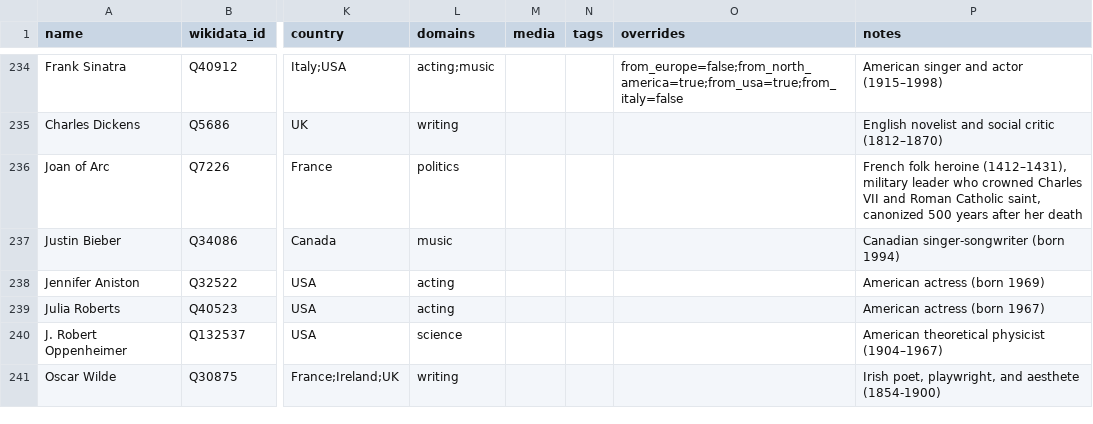
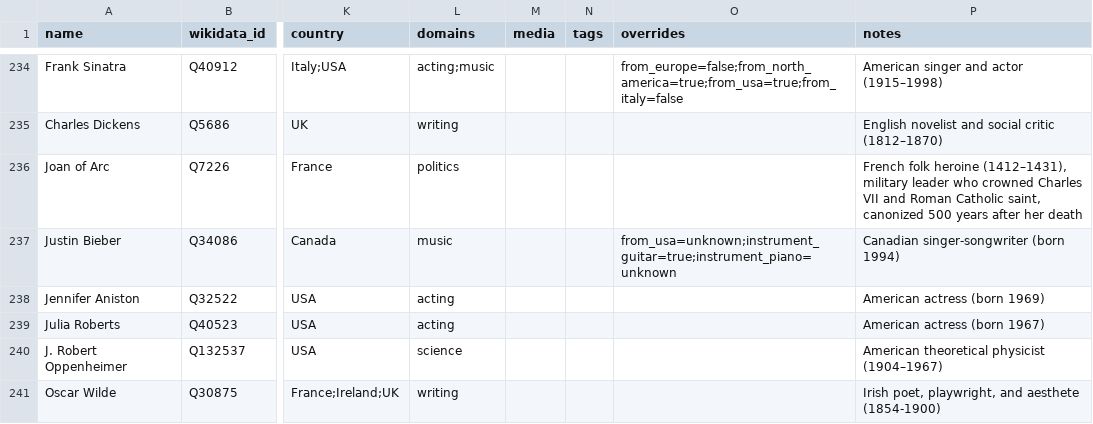
Before and after one commit to lawrenceli0228/character-guesser, a CSV file: data_pipeline/raw/roster_auto.csv, drawn as a sheet; only a part is shown, gaps mark what is left out; the diff names each change by its address in the sheet, - before the commit and + after, or states it on an @@ line.

```diff
--- a/data_pipeline/raw/roster_auto.csv
+++ b/data_pipeline/raw/roster_auto.csv
-O237 (overrides): (empty)
+O237 (overrides): from_usa=unknown;instrument_guitar=true;instrument_piano=unknown
```
Also changed, not shown: data_pipeline/raw/auto_corrections.csv, dataset/characters.csv, 1 other file.
